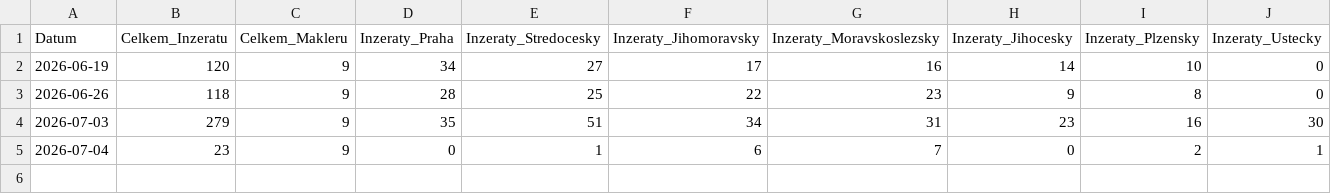
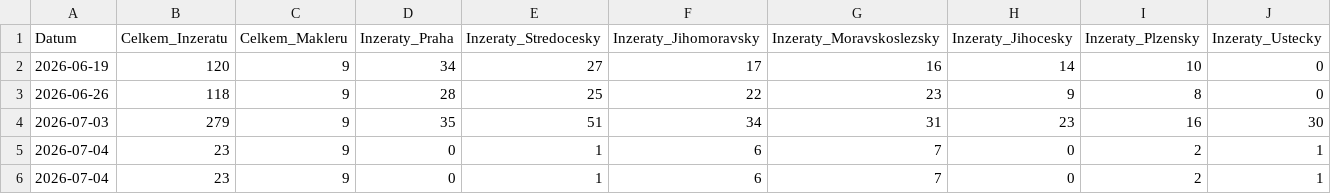
Before and after one commit to DNA2026/STATIST, a CSV file: statistika_historie.csv, drawn as a sheet; only a part is shown; rows hold the shown columns only; the diff names each change by its address in the sheet, - before the commit and + after, or states it on an @@ line.

```diff
--- a/statistika_historie.csv
+++ b/statistika_historie.csv
+row 6: 2026-07-04 | 23 | 9 | 0 | 1 | 6 | 7 | 0 | 2 | 1
```
